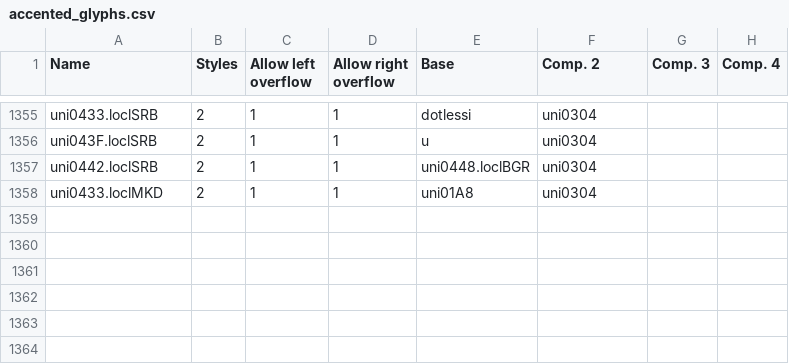
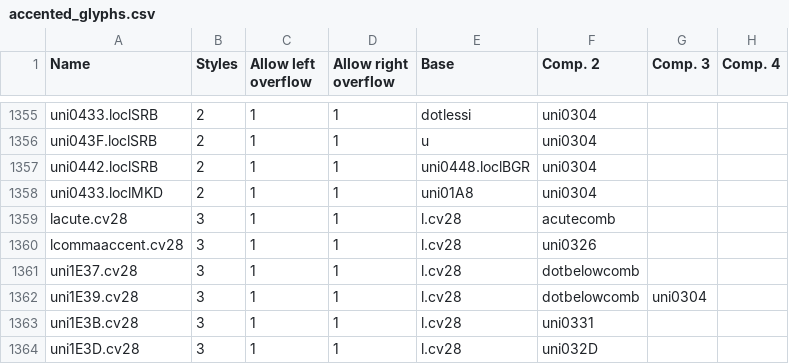
Before and after one commit to Corne2Plum3/Giphurs, a CSV file: scripts/accented_glyphs.csv, drawn as a sheet; only a part is shown, gaps mark what is left out.

Commit message:
Add uni0234.cv28 and uni026D.cv28 as manually drawn on Regular + add cv28 glyphs on accented & composite lists

```diff
--- a/scripts/accented_glyphs.csv
+++ b/scripts/accented_glyphs.csv
@@ -1358 +1358,7 @@ uni0442.loclSRB;2;1;1;uni0448.loclBGR;uni0304;;
 uni0433.loclMKD;2;1;1;uni01A8;uni0304;;
+lacute.cv28;3;1;1;l.cv28;acutecomb;;
+lcommaaccent.cv28;3;1;1;l.cv28;uni0326;;
+uni1E37.cv28;3;1;1;l.cv28;dotbelowcomb;;
+uni1E39.cv28;3;1;1;l.cv28;dotbelowcomb;uni0304;
+uni1E3B.cv28;3;1;1;l.cv28;uni0331;;
+uni1E3D.cv28;3;1;1;l.cv28;uni032D;;
```
Also changed, not shown: scripts/composite_glyphs.csv, 4 other files.
